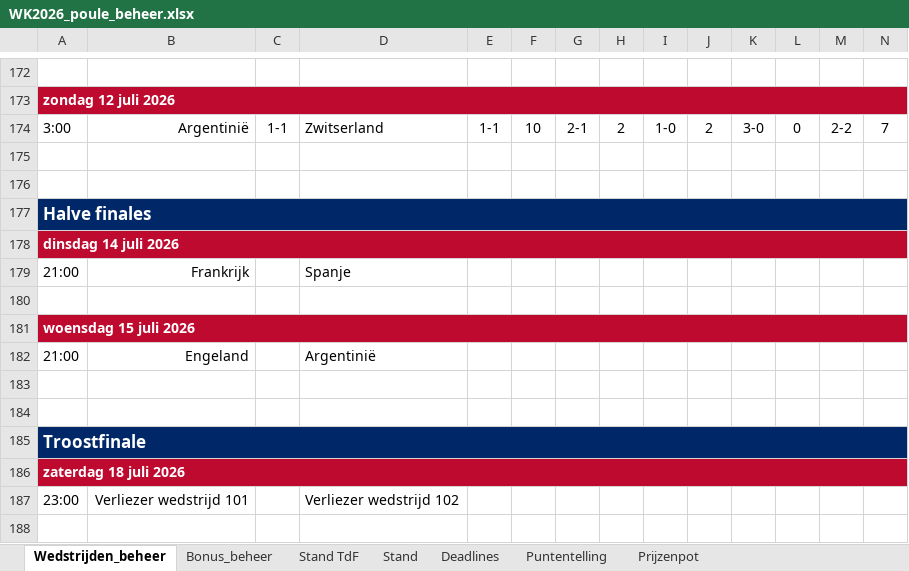
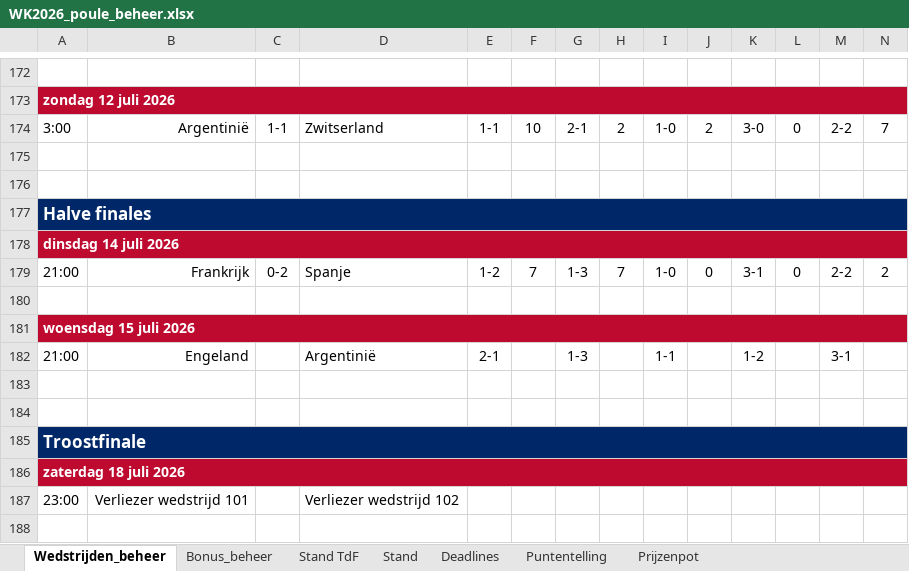
Before and after one commit to tomverbong/BINX-Zuid---WK-Poule-2026, an Excel workbook: WK2026_poule_beheer.xlsx, sheet Wedstrijden_beheer, drawn as a sheet; only a part is shown, gaps mark what is left out; values as stored, in another font and other column widths than the file's, no borders; removed rows and columns are numbered as before the commit, all else as after; rows hold the shown columns only; the diff names each change by its address in the sheet, - before the commit and + after, or states it on an @@ line.

Commit message:
Add files via upload

```diff
--- a/WK2026_poule_beheer.xlsx (sheet Wedstrijden_beheer)
+++ b/WK2026_poule_beheer.xlsx (sheet Wedstrijden_beheer)
-row 179: 21:00 | Frankrijk |  | Spanje
+row 179: 21:00 | Frankrijk | 0-2 | Spanje | 1-2 | 7 | 1-3 | 7 | 1-0 | 0 | 3-1 | 0 | 2-2 | 2
-row 182: 21:00 | Engeland |  | Argentinië
+row 182: 21:00 | Engeland |  | Argentinië | 2-1 |  | 1-3 |  | 1-1 |  | 1-2 |  | 3-1
```
Also changed, not shown: sheet Stand, sheet Stand TdF, sheet Bonus_beheer, formulas that keep their value.
